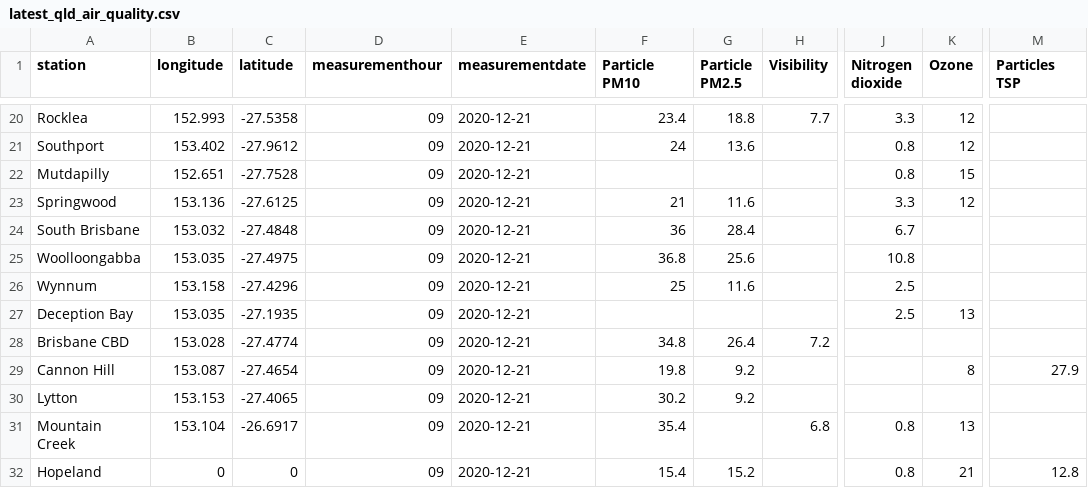
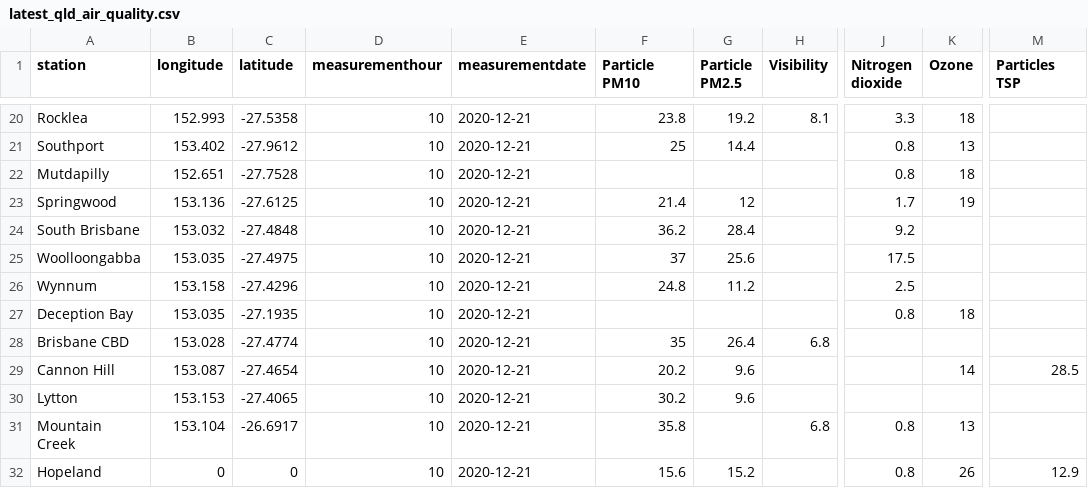
Before and after one commit to joshnicholas/data, a CSV file: latest_qld_air_quality.csv, drawn as a sheet; only a part is shown, gaps mark what is left out; the diff covers the shown part only; the diff names each change by its address in the sheet, - before the commit and + after, or states it on an @@ line.

```diff
--- a/latest_qld_air_quality.csv
+++ b/latest_qld_air_quality.csv
-D20:D32 (measurementhour): 09
+D20:D32 (measurementhour): 10
-F20 (Particle PM10): 23.4
+F20 (Particle PM10): 23.8
-G20 (Particle PM2.5): 18.8
+G20 (Particle PM2.5): 19.2
-H20 (Visibility): 7.7
+H20 (Visibility): 8.1
-K20 (Ozone): 12
+K20 (Ozone): 18
-F21 (Particle PM10): 24
+F21 (Particle PM10): 25
-G21 (Particle PM2.5): 13.6
+G21 (Particle PM2.5): 14.4
-K21 (Ozone): 12
+K21 (Ozone): 13
-K22 (Ozone): 15
+K22 (Ozone): 18
-F23 (Particle PM10): 21
+F23 (Particle PM10): 21.4
-G23 (Particle PM2.5): 11.6
+G23 (Particle PM2.5): 12
-J23 (Nitrogen dioxide): 3.3
+J23 (Nitrogen dioxide): 1.7
-K23 (Ozone): 12
+K23 (Ozone): 19
-F24 (Particle PM10): 36
+F24 (Particle PM10): 36.2
-J24 (Nitrogen dioxide): 6.7
+J24 (Nitrogen dioxide): 9.2
-F25 (Particle PM10): 36.8
+F25 (Particle PM10): 37
-J25 (Nitrogen dioxide): 10.8
+J25 (Nitrogen dioxide): 17.5
-F26 (Particle PM10): 25
+F26 (Particle PM10): 24.8
-G26 (Particle PM2.5): 11.6
+G26 (Particle PM2.5): 11.2
-J27 (Nitrogen dioxide): 2.5
+J27 (Nitrogen dioxide): 0.8
-K27 (Ozone): 13
+K27 (Ozone): 18
-F28 (Particle PM10): 34.8
+F28 (Particle PM10): 35
-H28 (Visibility): 7.2
+H28 (Visibility): 6.8
-F29 (Particle PM10): 19.8
+F29 (Particle PM10): 20.2
-G29:G30 (Particle PM2.5): 9.2
+G29:G30 (Particle PM2.5): 9.6
-K29 (Ozone): 8
+K29 (Ozone): 14
-M29 (Particles TSP): 27.9
+M29 (Particles TSP): 28.5
-F31 (Particle PM10): 35.4
+F31 (Particle PM10): 35.8
-F32 (Particle PM10): 15.4
+F32 (Particle PM10): 15.6
-K32 (Ozone): 21
+K32 (Ozone): 26
-M32 (Particles TSP): 12.8
+M32 (Particles TSP): 12.9
```
Also changed, not shown: 65 edited cells elsewhere in this file, 1 other file.
